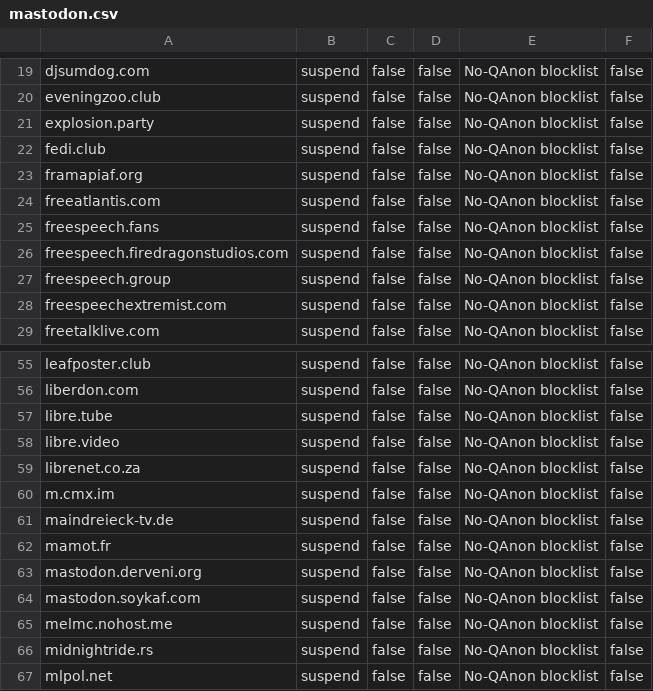
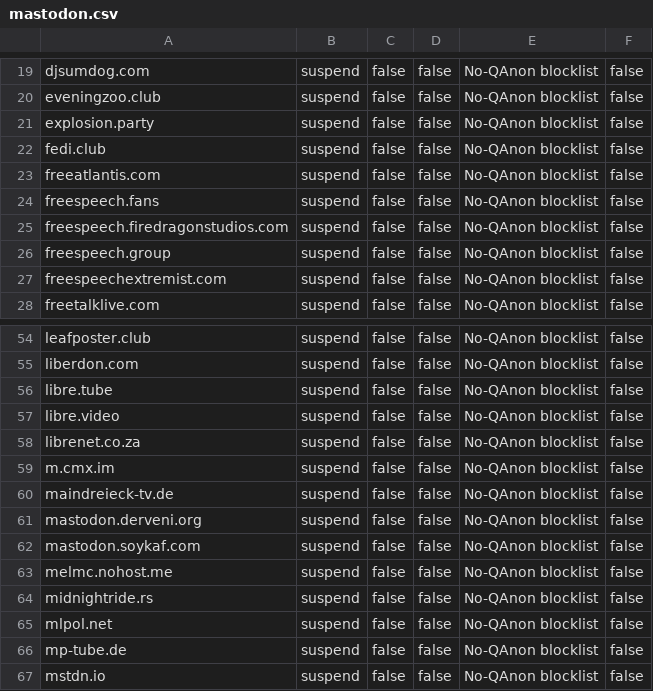
Before and after one commit to NotaInutilis/no-qanon, a CSV file: mastodon.csv, drawn as a sheet; only a part is shown, gaps mark what is left out; the shorter side is filled out with more unchanged rows; the diff names each change by its address in the sheet, - before the commit and + after, or states it on an @@ line.

```diff
--- a/mastodon.csv
+++ b/mastodon.csv
-row 23: framapiaf.org | suspend | false | false | No-QAnon blocklist | false
-row 62: mamot.fr | suspend | false | false | No-QAnon blocklist | false
```
Also changed, not shown: fediblockhole.csv, 9 other files.
